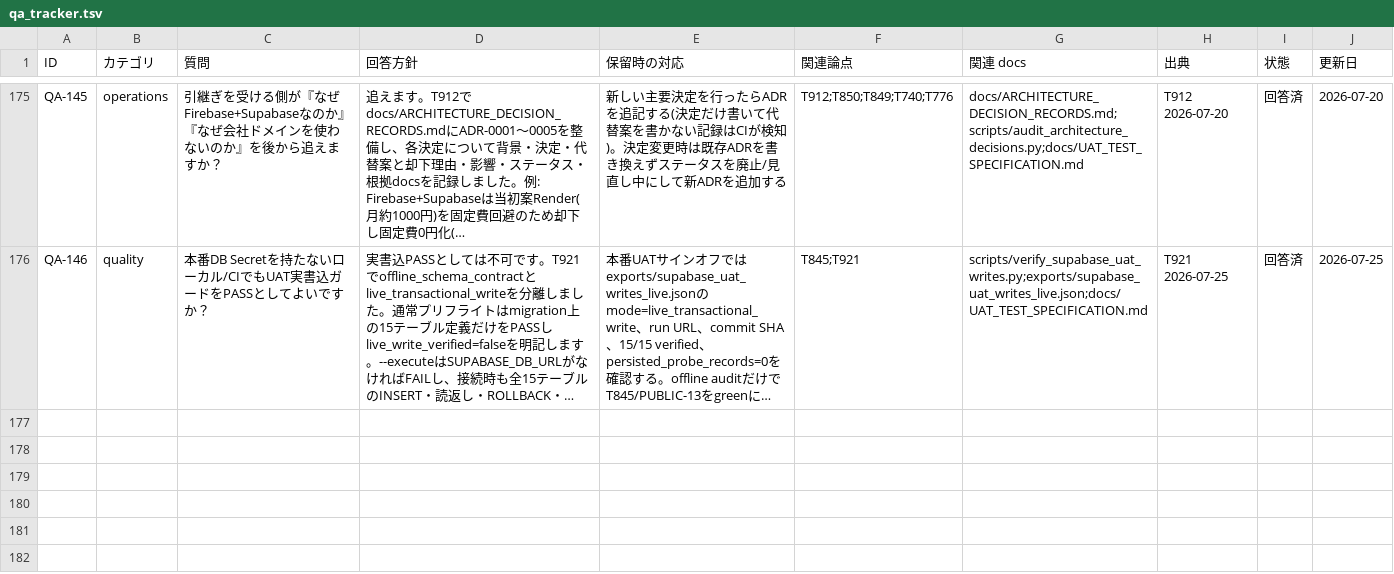
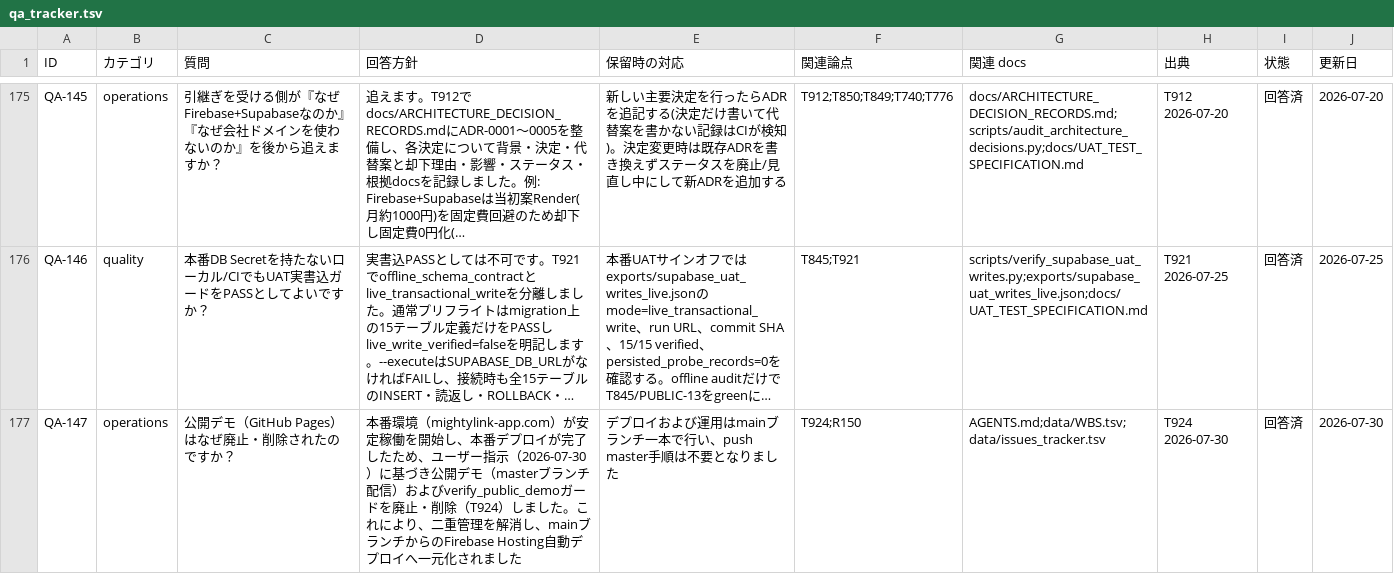
Before and after one commit to kanta13jp1/mighty-link-ai-connect, a TSV file: data/qa_tracker.tsv, drawn as a sheet; only a part is shown, gaps mark what is left out; long unchanged cells end in …; the diff names each change by its address in the sheet, - before the commit and + after, or states it on an @@ line.

```diff
--- a/data/qa_tracker.tsv
+++ b/data/qa_tracker.tsv
+row 177: QA-147 | operations | 公開デモ（GitHub Pages）はなぜ廃止・削除されたのですか？ | 本番環境（mightylink-app.com）が安定稼働を開始し、本番デプロイが完了したため、ユーザー指示（2026-07-30）に基づき公開デモ（masterブランチ配信）およびverify_public_demoガードを廃止・削除（T924）しました。これにより、二重管理を解消し、mainブランチからのFirebase Hosting自動デプロイへ一元化されました | デプロイおよび運用はmainブランチ一本で行い、push master手順は不要となりました | T924;R150 | AGENTS.md;data/WBS.tsv;data/issues_tracker.tsv | T924 2026-07-30 | 回答済 | 2026-07-30
```
Also changed, not shown: data/WBS.tsv, data/issues_tracker.tsv, 23 other files.
